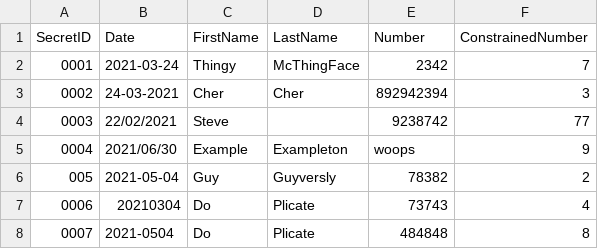
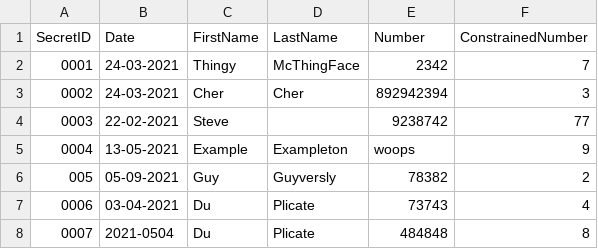
Before and after one commit to PatrickArchambault-EquipeRecherche/DataTidy, a CSV file: source.csv, drawn as a sheet.

```diff
--- a/source.csv
+++ b/source.csv
@@ -1,8 +1,8 @@
 SecretID,Date,FirstName,LastName,Number,ConstrainedNumber
-0001,2021-03-24,Thingy,McThingFace,2342,7
+0001,24-03-2021,Thingy,McThingFace,2342,7
 0002,24-03-2021,Cher,Cher,892942394,3
-0003,22/02/2021,Steve,,9238742,77
-0004,2021/06/30,Example,Exampleton,woops,9
-005,2021-05-04,Guy,Guyversly,78382,2
-0006,20210304,Do,Plicate,73743,4
-0007,2021-0504,Do,Plicate,484848,8
+0003,22-02-2021,Steve,,9238742,77
+0004,13-05-2021,Example,Exampleton,woops,9
+005,05-09-2021,Guy,Guyversly,78382,2
+0006,03-04-2021,Du,Plicate,73743,4
+0007,2021-0504,Du,Plicate,484848,8
```
Also changed, not shown: parameters.csv.
